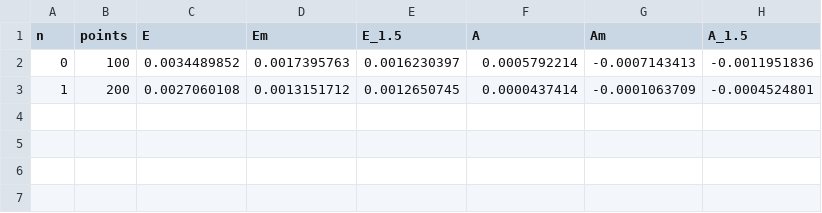
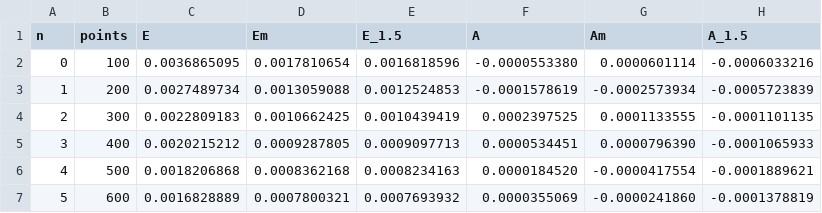
Before and after one commit to Andriyichenko/simulation, a CSV file: data_source/2DLTM3_100_1000_data.csv, drawn as a sheet.

Commit message:
fixed the 2DLTM3 series file

```diff
--- a/data_source/2DLTM3_100_1000_data.csv
+++ b/data_source/2DLTM3_100_1000_data.csv
@@ -1,3 +1,7 @@
 n,points,E,Em,E_1.5,A,Am,A_1.5
-0,100,0.0034489852,0.0017395763,0.0016230397,0.0005792214,-0.0007143413,-0.0011951836
-1,200,0.0027060108,0.0013151712,0.0012650745,0.0000437414,-0.0001063709,-0.0004524801
+0,100,0.0036865095,0.0017810654,0.0016818596,-0.0000553380,0.0000601114,-0.0006033216
+1,200,0.0027489734,0.0013059088,0.0012524853,-0.0001578619,-0.0002573934,-0.0005723839
+2,300,0.0022809183,0.0010662425,0.0010439419,0.0002397525,0.0001133555,-0.0001101135
+3,400,0.0020215212,0.0009287805,0.0009097713,0.0000534451,0.0000796390,-0.0001065933
+4,500,0.0018206868,0.0008362168,0.0008234163,0.0000184520,-0.0000417554,-0.0001889621
+5,600,0.0016828889,0.0007800321,0.0007693932,0.0000355069,-0.0000241860,-0.0001378819
```
Also changed, not shown: 3 other files.
